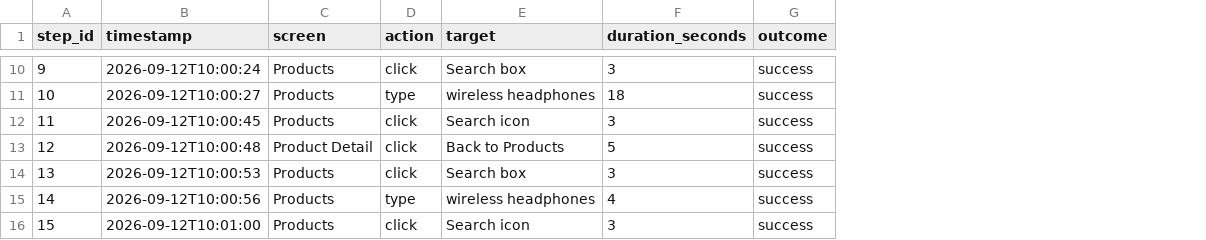
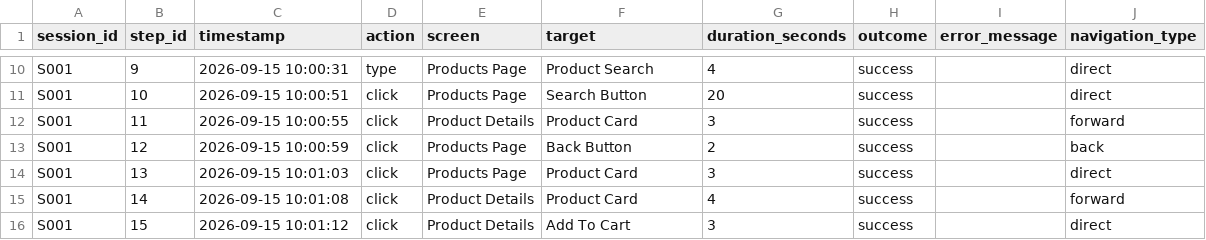
Before and after one commit to PrameelaAcharya/user-flow-friction-analyzer, a CSV file: data/session_log.csv, drawn as a sheet; only a part is shown, gaps mark what is left out; removed rows and columns are numbered as before the commit, all else as after; the diff covers the shown part only; the diff names each change by its address in the sheet, - before the commit and + after, or states it on an @@ line.

Commit message:
feat: improve session data and friction detection

```diff
--- a/data/session_log.csv
+++ b/data/session_log.csv
+column A (session_id), rows 10-16: all S001
-column C (screen), rows 10-16: Products | Products | Products | Product Detail | Products | Products | Products
+column E (screen), rows 10-16: Products Page | Products Page | Product Details | Products Page | Products Page | Product Details | Product Details
+column I (error_message), empty
+column J (navigation_type), rows 10-16: direct | direct | forward | back | direct | forward | direct
-C10 (timestamp): 2026-09-12T10:00:24
+C10 (timestamp): 2026-09-15 10:00:31
-D10 (action): click
+D10 (action): type
-F10 (target): Search box
+F10 (target): Product Search
-G10 (duration_seconds): 3
+G10 (duration_seconds): 4
-C11 (timestamp): 2026-09-12T10:00:27
+C11 (timestamp): 2026-09-15 10:00:51
-D11 (action): type
+D11 (action): click
-F11 (target): wireless headphones
+F11 (target): Search Button
-G11 (duration_seconds): 18
+G11 (duration_seconds): 20
-C12 (timestamp): 2026-09-12T10:00:45
+C12 (timestamp): 2026-09-15 10:00:55
-F12 (target): Search icon
+F12 (target): Product Card
-C13 (timestamp): 2026-09-12T10:00:48
+C13 (timestamp): 2026-09-15 10:00:59
-F13 (target): Back to Products
+F13 (target): Back Button
-G13 (duration_seconds): 5
+G13 (duration_seconds): 2
-C14 (timestamp): 2026-09-12T10:00:53
+C14 (timestamp): 2026-09-15 10:01:03
-F14 (target): Search box
+F14 (target): Product Card
-C15 (timestamp): 2026-09-12T10:00:56
+C15 (timestamp): 2026-09-15 10:01:08
-D15 (action): type
+D15 (action): click
-F15 (target): wireless headphones
+F15 (target): Product Card
-C16 (timestamp): 2026-09-12T10:01:00
+C16 (timestamp): 2026-09-15 10:01:12
-F16 (target): Search icon
+F16 (target): Add To Cart
```
Also changed, not shown: 28 edited cells elsewhere in this file, 3 other files.
